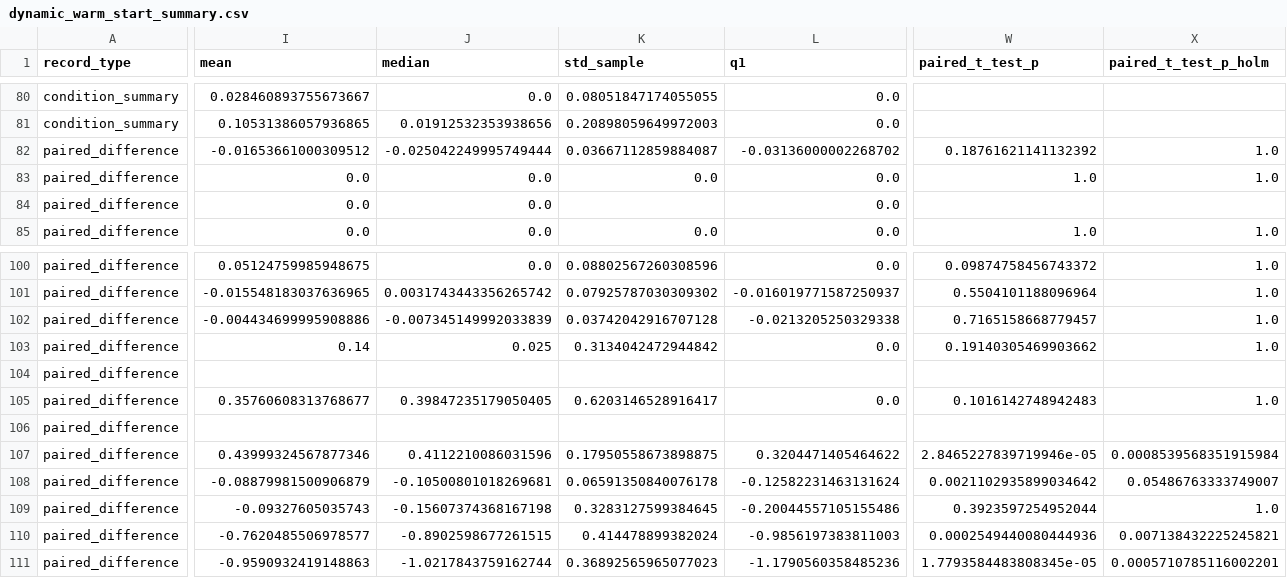
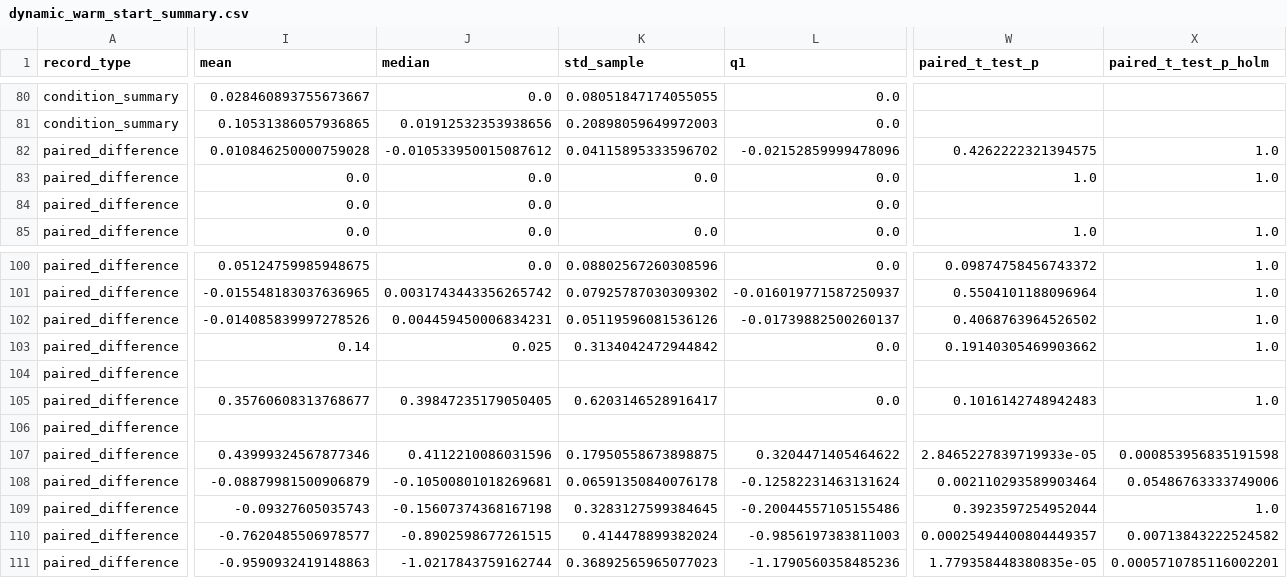
Before and after one commit to Traveller-eng/nsga2-pso-3d-path-planning, a CSV file: experiments/results/dynamic_warm_start_summary.csv, drawn as a sheet; only a part is shown, gaps mark what is left out; the diff covers the shown part only; the diff names each change by its address in the sheet, - before the commit and + after, or states it on an @@ line.

Commit message:
Add dynamic runtime collision and replanning engine

```diff
--- a/experiments/results/dynamic_warm_start_summary.csv
+++ b/experiments/results/dynamic_warm_start_summary.csv
-I82 (mean): -0.01653661000309512
+I82 (mean): 0.010846250000759028
-J82 (median): -0.025042249995749444
+J82 (median): -0.010533950015087612
-K82 (std_sample): 0.03667112859884087
+K82 (std_sample): 0.04115895333596702
-L82 (q1): -0.03136000002268702
+L82 (q1): -0.02152859999478096
-W82 (paired_t_test_p): 0.18761621141132392
+W82 (paired_t_test_p): 0.4262222321394575
-I102 (mean): -0.004434699995908886
+I102 (mean): -0.014085839997278526
-J102 (median): -0.007345149992033839
+J102 (median): 0.004459450006834231
-K102 (std_sample): 0.03742042916707128
+K102 (std_sample): 0.05119596081536126
-L102 (q1): -0.0213205250329338
+L102 (q1): -0.01739882500260137
-W102 (paired_t_test_p): 0.7165158668779457
+W102 (paired_t_test_p): 0.4068763964526502
-W107 (paired_t_test_p): 2.8465227839719946e-05
+W107 (paired_t_test_p): 2.8465227839719933e-05
-X107 (paired_t_test_p_holm): 0.0008539568351915984
+X107 (paired_t_test_p_holm): 0.000853956835191598
-W108 (paired_t_test_p): 0.0021102935899034642
+W108 (paired_t_test_p): 0.002110293589903464
-X108 (paired_t_test_p_holm): 0.05486763333749007
+X108 (paired_t_test_p_holm): 0.05486763333749006
-W110 (paired_t_test_p): 0.0002549440080444936
+W110 (paired_t_test_p): 0.00025494400804449357
-X110 (paired_t_test_p_holm): 0.007138432225245821
+X110 (paired_t_test_p_holm): 0.00713843222524582
-W111 (paired_t_test_p): 1.7793584483808345e-05
+W111 (paired_t_test_p): 1.779358448380835e-05
```
Also changed, not shown: 136 edited cells elsewhere in this file, 26 other files.
